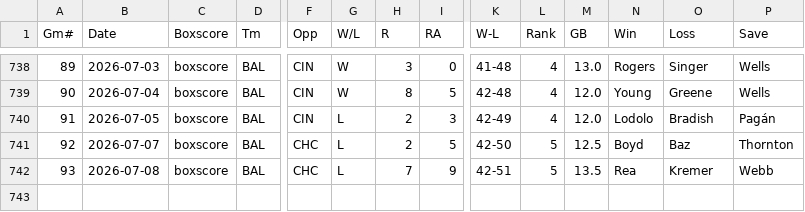
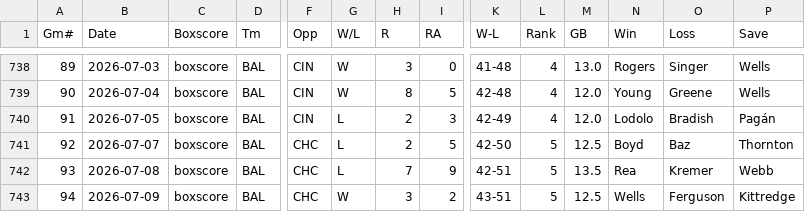
Before and after one commit to ironmanics/mlb-data, a CSV file: data/gamelogs/BAL.csv, drawn as a sheet; only a part is shown, gaps mark what is left out; rows hold the shown columns only; the diff names each change by its address in the sheet, - before the commit and + after, or states it on an @@ line.

Commit message:
Add 1 game(s) for BAL — 2026-07-10

```diff
--- a/data/gamelogs/BAL.csv
+++ b/data/gamelogs/BAL.csv
+row 743: 94 | 2026-07-09 | boxscore | BAL | CHC | W | 3 | 2 | 43-51 | 5 | 12.5 | Wells | Ferguson | Kittredge
```
